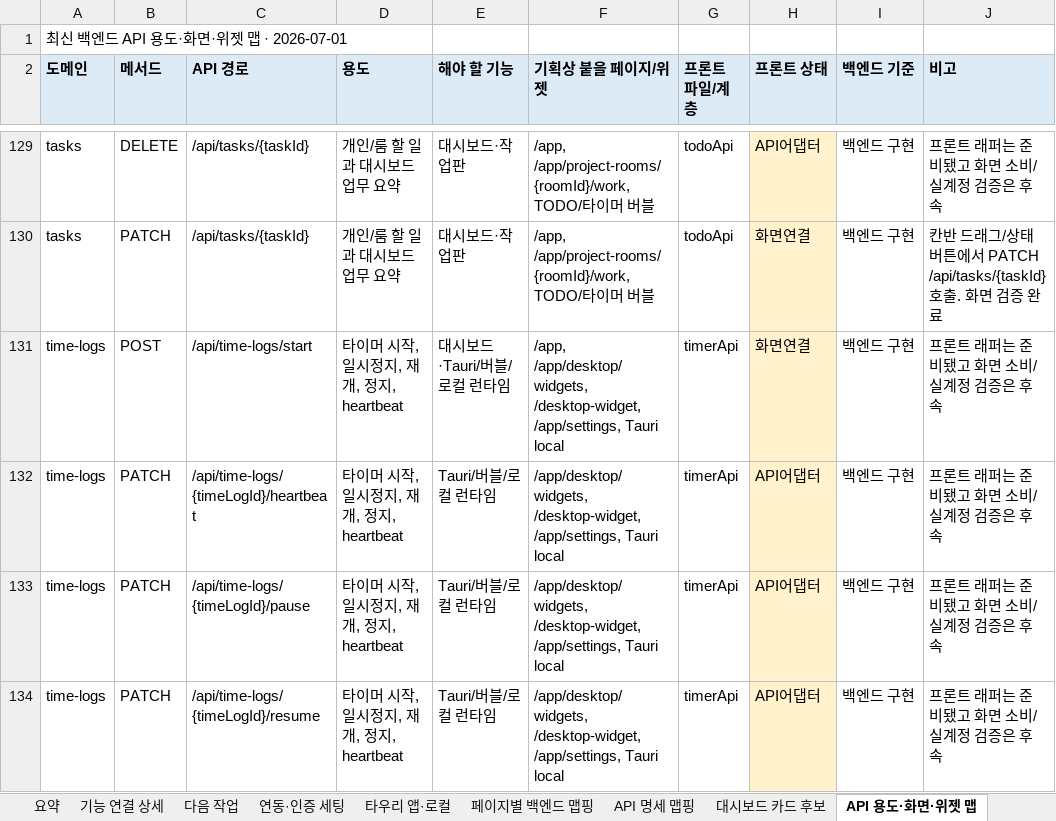
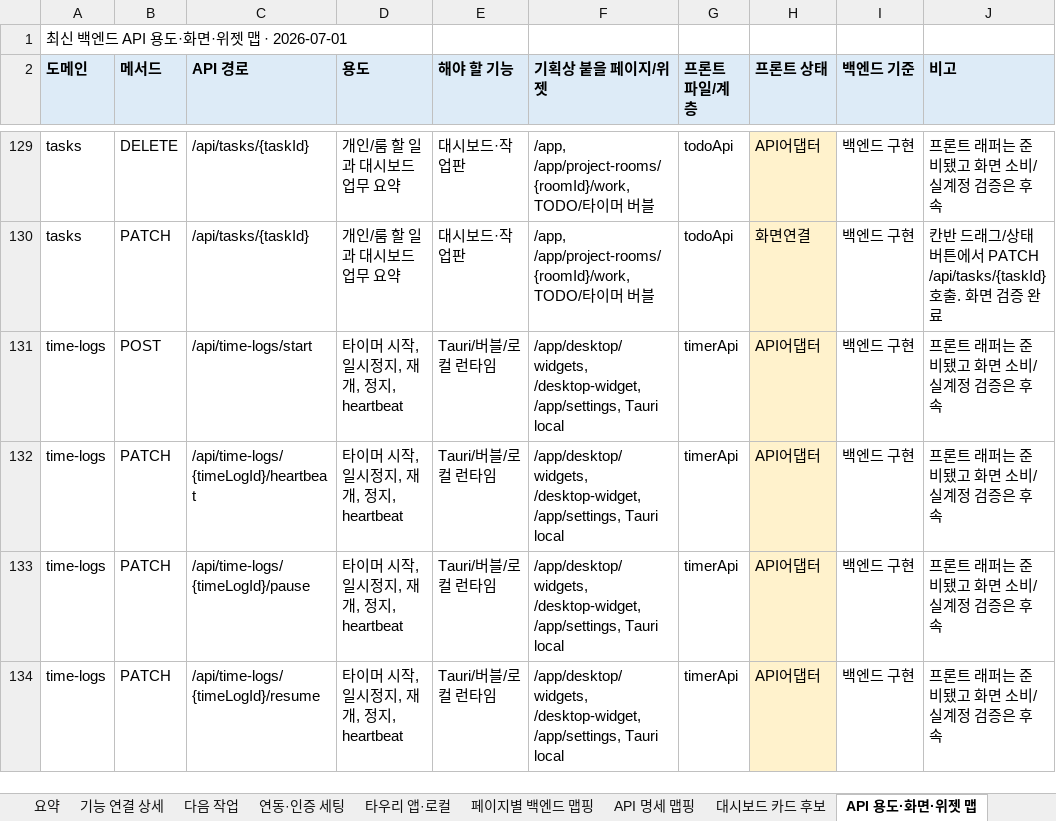
Before and after one commit to kosta-dev-sjh/bubli-frontend, an Excel workbook: docs/기능_API연결_색상표_2026-07-01.xlsx, sheet API 용도·화면·위젯 맵, drawn as a sheet; only a part is shown, gaps mark what is left out; values as stored, in another font and other column widths than the file's, no borders; the diff covers the shown part only; the diff names each change by its address in the sheet, - before the commit and + after, or states it on an @@ line.

```diff
--- a/docs/기능_API연결_색상표_2026-07-01.xlsx (sheet API 용도·화면·위젯 맵)
+++ b/docs/기능_API연결_색상표_2026-07-01.xlsx (sheet API 용도·화면·위젯 맵)
-E131 (해야 할 기능): 대시보드·Tauri/버블/로컬 런타임
+E131 (해야 할 기능): Tauri/버블/로컬 런타임
-F131 (기획상 붙을 페이지/위젯): /app, /app/desktop/widgets, /desktop-widget,…
+F131 (기획상 붙을 페이지/위젯): /app/desktop/widgets, /desktop-widget,…
-H131 (프론트 상태): 화면연결
+H131 (프론트 상태): API어댑터
```
Also changed, not shown: 5 edited cells elsewhere in this sheet, sheet 기능 연결 상세, sheet 페이지별 백엔드 맵핑, sheet 요약, 3 other files.
